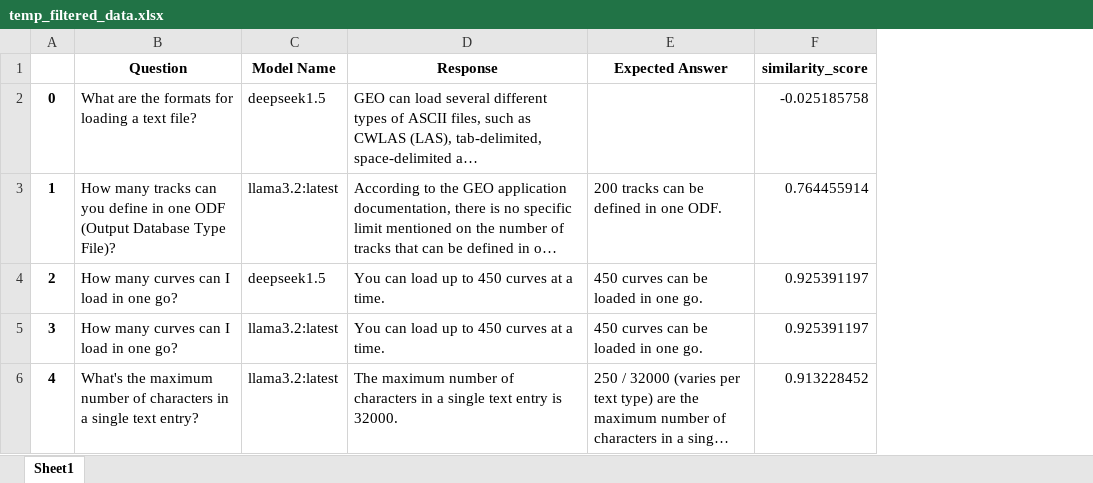
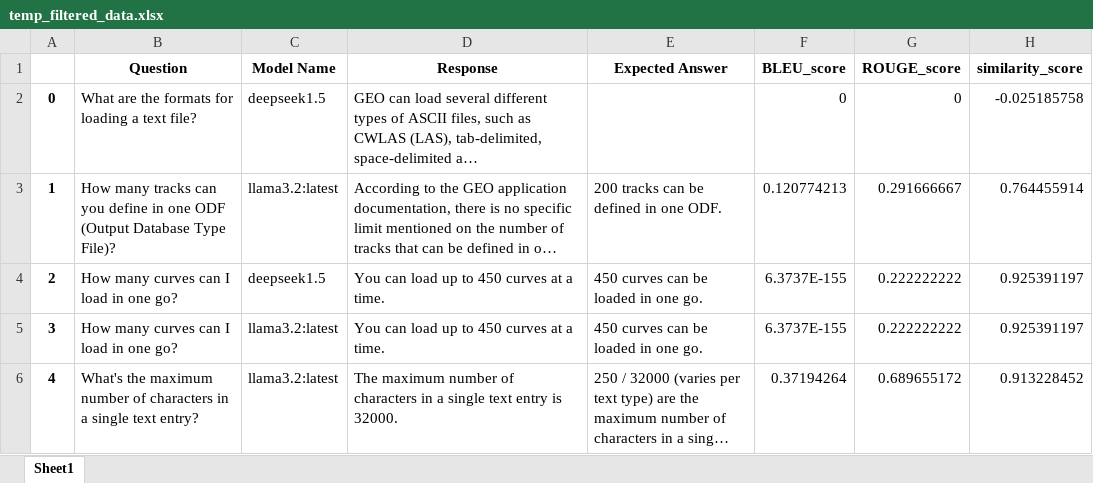
Before and after one commit to hlin-0420/GEO-bot-prototype, an Excel workbook: Data/temp_filtered_data.xlsx, sheet Sheet1, drawn as a sheet; long unchanged cells end in …; values as stored, in another font and other column widths than the file's, no borders; the diff names each change by its address in the sheet, - before the commit and + after, or states it on an @@ line.

Commit message:
ROUGE BLEU demo 27 02 25
Applied ROUGE & BLEU metrics for evaluating the quality of the generated responses.

```diff
--- a/Data/temp_filtered_data.xlsx (sheet Sheet1)
+++ b/Data/temp_filtered_data.xlsx (sheet Sheet1)
+column F (BLEU_score), rows 2-6: 0 | 0.120774213 | 6.3737E-155 | 6.3737E-155 | 0.37194264
+column G (ROUGE_score), rows 2-6: 0 | 0.291666667 | 0.222222222 | 0.222222222 | 0.689655172
```
Also changed, not shown: 2 other files.
